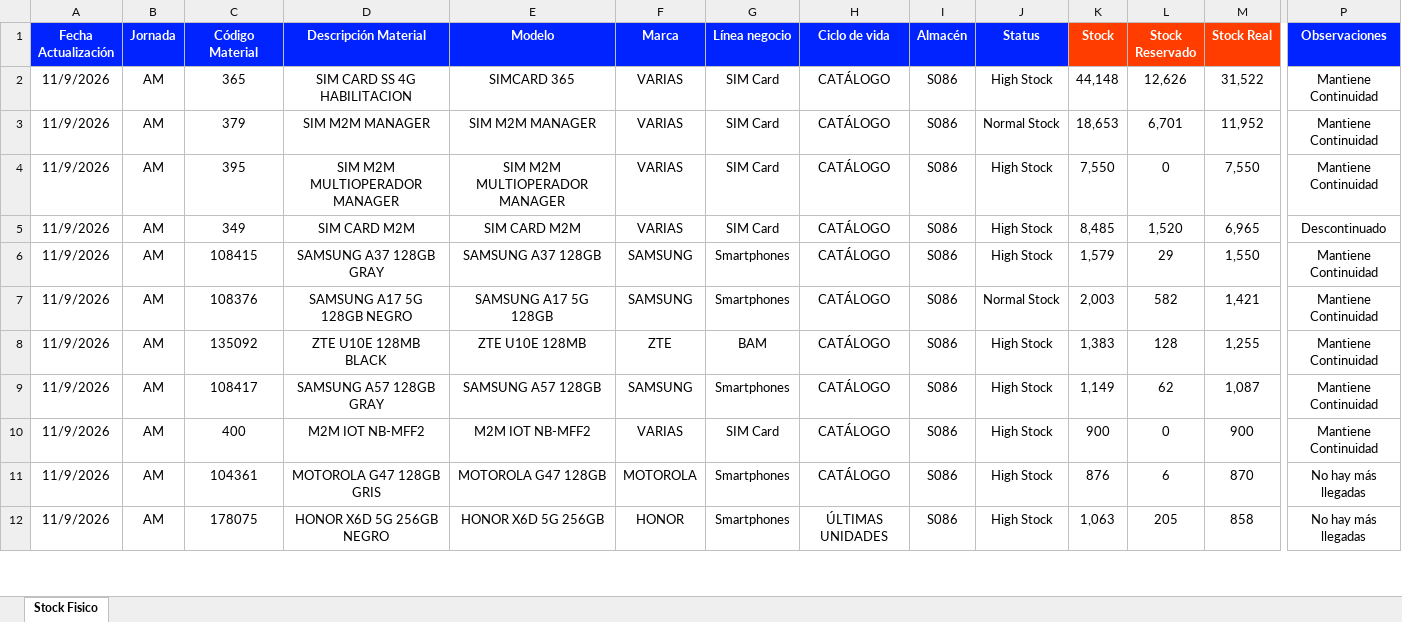
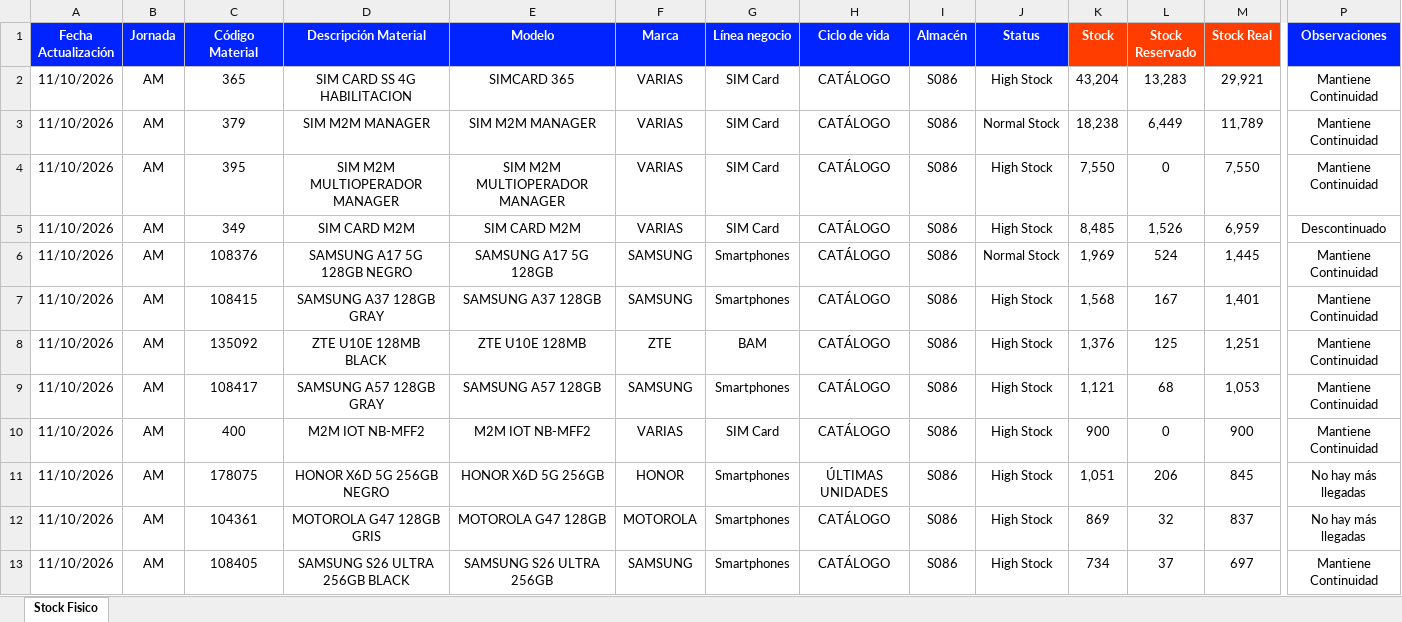
Before and after one commit to palominosclaudio/stock-equipos-bodega-86, an Excel workbook: netlify-dashboard-s086/public/stock_fisico_bodega_s086.xlsx, sheet Stock Fisico, drawn as a sheet; only a part is shown, gaps mark what is left out; values as stored, in another font and other column widths than the file's, no borders; conditional formats not drawn; removed rows and columns are numbered as before the commit, all else as after; rows hold the shown columns only; the diff covers the shown part only; the diff names each change by its address in the sheet, - before the commit and + after, or states it on an @@ line.

```diff
--- a/netlify-dashboard-s086/public/stock_fisico_bodega_s086.xlsx (sheet Stock Fisico)
+++ b/netlify-dashboard-s086/public/stock_fisico_bodega_s086.xlsx (sheet Stock Fisico)
-A2:A5 (Fecha Actualización): 11/9/2026
+A2:A5 (Fecha Actualización): 11/10/2026
-K2 (Stock): 44,148
+K2 (Stock): 43,204
-L2 (Stock Reservado): 12,626
+L2 (Stock Reservado): 13,283
-M2 (Stock Real): 31,522
+M2 (Stock Real): 29,921
-K3 (Stock): 18,653
+K3 (Stock): 18,238
-L3 (Stock Reservado): 6,701
+L3 (Stock Reservado): 6,449
-M3 (Stock Real): 11,952
+M3 (Stock Real): 11,789
-L5 (Stock Reservado): 1,520
+L5 (Stock Reservado): 1,526
-M5 (Stock Real): 6,965
+M5 (Stock Real): 6,959
-row 6: 11/9/2026 | AM | 108415 | SAMSUNG A37 128GB GRAY | SAMSUNG A37 128GB | SAMSUNG | Smartphones | CATÁLOGO | S086 | High Stock | 1,579 | 29 | 1,550 | Mantiene Continuidad
-A6 (Fecha Actualización): 11/9/2026
+A6 (Fecha Actualización): 11/10/2026
-K6 (Stock): 2,003
+K6 (Stock): 1,969
-L6 (Stock Reservado): 582
+L6 (Stock Reservado): 524
-M6 (Stock Real): 1,421
+M6 (Stock Real): 1,445
+row 7: 11/10/2026 | AM | 108415 | SAMSUNG A37 128GB GRAY | SAMSUNG A37 128GB | SAMSUNG | Smartphones | CATÁLOGO | S086 | High Stock | 1,568 | 167 | 1,401 | Mantiene Continuidad
-A8:A10 (Fecha Actualización): 11/9/2026
+A8:A10 (Fecha Actualización): 11/10/2026
-K8 (Stock): 1,383
+K8 (Stock): 1,376
-L8 (Stock Reservado): 128
+L8 (Stock Reservado): 125
-M8 (Stock Real): 1,255
+M8 (Stock Real): 1,251
-K9 (Stock): 1,149
+K9 (Stock): 1,121
-L9 (Stock Reservado): 62
+L9 (Stock Reservado): 68
-M9 (Stock Real): 1,087
+M9 (Stock Real): 1,053
-row 11: 11/9/2026 | AM | 104361 | MOTOROLA G47 128GB GRIS | MOTOROLA G47 128GB | MOTOROLA | Smartphones | CATÁLOGO | S086 | High Stock | 876 | 6 | 870 | No hay más llegadas
-A11 (Fecha Actualización): 11/9/2026
+A11 (Fecha Actualización): 11/10/2026
-K11 (Stock): 1,063
+K11 (Stock): 1,051
-L11 (Stock Reservado): 205
+L11 (Stock Reservado): 206
-M11 (Stock Real): 858
+M11 (Stock Real): 845
+row 12: 11/10/2026 | AM | 104361 | MOTOROLA G47 128GB GRIS | MOTOROLA G47 128GB | MOTOROLA | Smartphones | CATÁLOGO | S086 | High Stock | 869 | 32 | 837 | No hay más llegadas
+row 13: 11/10/2026 | AM | 108405 | SAMSUNG S26 ULTRA 256GB BLACK | SAMSUNG S26 ULTRA 256GB | SAMSUNG | Smartphones | CATÁLOGO | S086 | High Stock | 734 | 37 | 697 | Mantiene Continuidad
```
Also changed, not shown: 13 added rows, 14 removed rows and 291 edited cells elsewhere in this sheet, 1 other file.
